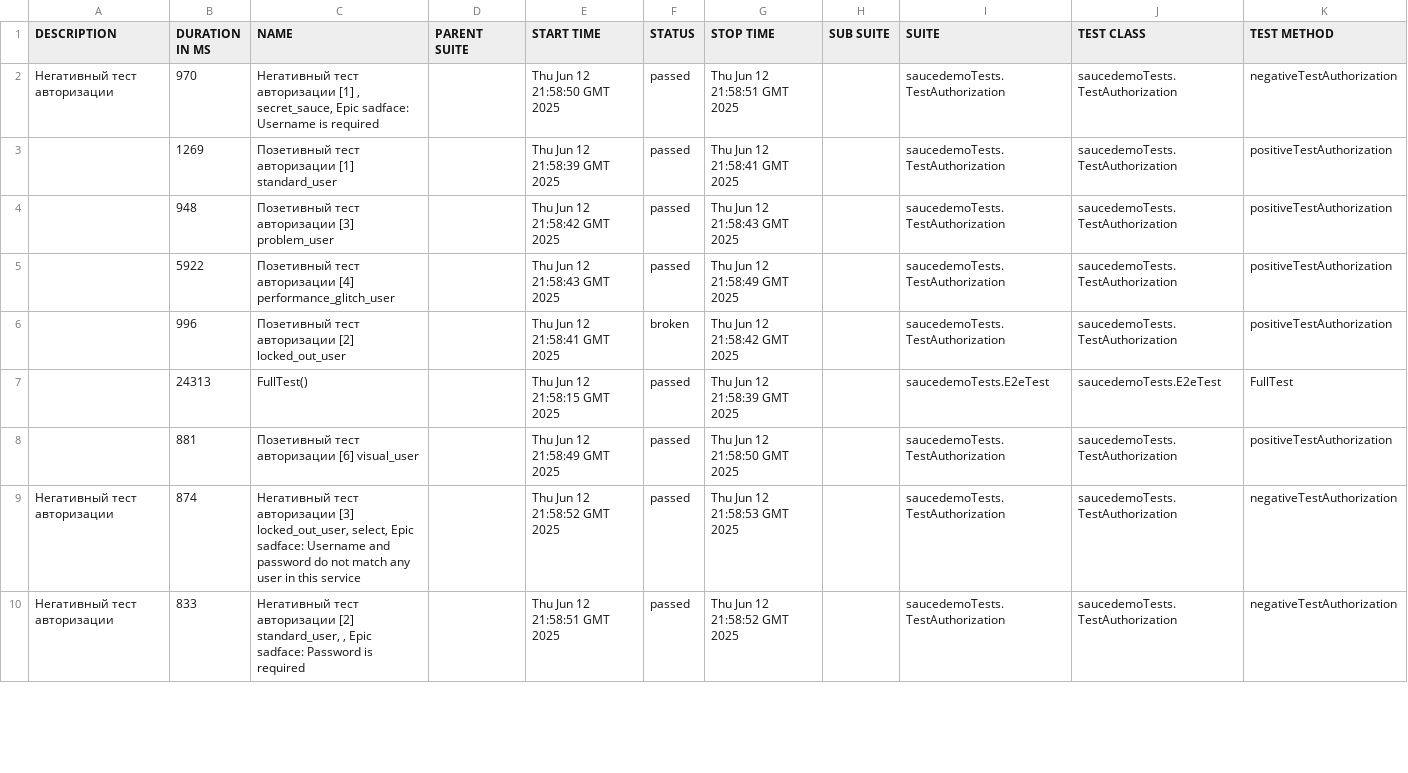
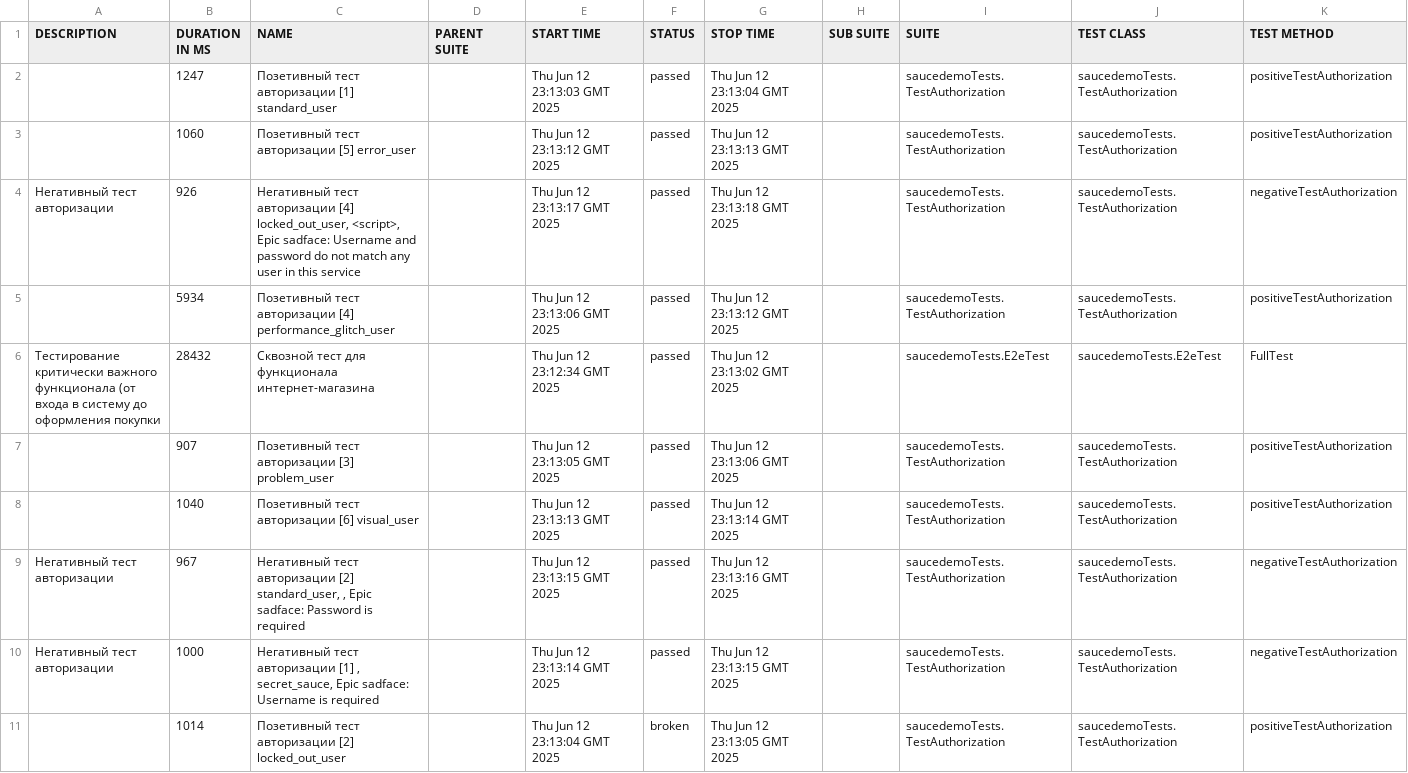
Before and after one commit to TMFZ223/example-page-object-java, a CSV file: allure-report/data/suites.csv, drawn as a sheet; only a part is shown; the diff covers the shown part only.

```diff
--- a/allure-report/data/suites.csv
+++ b/allure-report/data/suites.csv
@@ -1,10 +1,11 @@
 "DESCRIPTION","DURATION IN MS","NAME","PARENT SUITE","START TIME","STATUS","STOP TIME","SUB SUITE","SUITE","TEST CLASS","TEST METHOD"
-"Негативный тест авторизации","970","Негативный тест авторизации [1] , secret_sauce, Epic sadface: Username is required","","Thu Jun 12 21:58:50 GMT 2025","passed","Thu Jun 12 21:58:51 GMT 2025","","saucedemoTests.TestAuthorization","saucedemoTests.TestAuthorization","negativeTestAuthorization"
-"","1269","Позетивный тест авторизации [1] standard_user","","Thu Jun 12 21:58:39 GMT 2025","passed","Thu Jun 12 21:58:41 GMT 2025","","saucedemoTests.TestAuthorization","saucedemoTests.TestAuthorization","positiveTestAuthorization"
-"","948","Позетивный тест авторизации [3] problem_user","","Thu Jun 12 21:58:42 GMT 2025","passed","Thu Jun 12 21:58:43 GMT 2025","","saucedemoTests.TestAuthorization","saucedemoTests.TestAuthorization","positiveTestAuthorization"
-"","5922","Позетивный тест авторизации [4] performance_glitch_user","","Thu Jun 12 21:58:43 GMT 2025","passed","Thu Jun 12 21:58:49 GMT 2025","","saucedemoTests.TestAuthorization","saucedemoTests.TestAuthorization","positiveTestAuthorization"
-"","996","Позетивный тест авторизации [2] locked_out_user","","Thu Jun 12 21:58:41 GMT 2025","broken","Thu Jun 12 21:58:42 GMT 2025","","saucedemoTests.TestAuthorization","saucedemoTests.TestAuthorization","positiveTestAuthorization"
-"","24313","FullTest()","","Thu Jun 12 21:58:15 GMT 2025","passed","Thu Jun 12 21:58:39 GMT 2025","","saucedemoTests.E2eTest","saucedemoTests.E2eTest","FullTest"
-"","881","Позетивный тест авторизации [6] visual_user","","Thu Jun 12 21:58:49 GMT 2025","passed","Thu Jun 12 21:58:50 GMT 2025","","saucedemoTests.TestAuthorization","saucedemoTests.TestAuthorization","positiveTestAuthorization"
-"Негативный тест авторизации","874","Негативный тест авторизации [3] locked_out_user, select, Epic sadface: Username and password do not match any user in this service","","Thu Jun 12 21:58:52 GMT 2025","passed","Thu Jun 12 21:58:53 GMT 2025","","saucedemoTests.TestAuthorization","saucedemoTests.TestAuthorization","negativeTestAuthorization"
-"Негативный тест авторизации","833","Негативный тест авторизации [2] standard_user, , Epic sadface: Password is required","","Thu Jun 12 21:58:51 GMT 2025","passed","Thu Jun 12 21:58:52 GMT 2025","","saucedemoTests.TestAuthorization","saucedemoTests.TestAuthorization","negativeTestAuthorization"
+"","1247","Позетивный тест авторизации [1] standard_user","","Thu Jun 12 23:13:03 GMT 2025","passed","Thu Jun 12 23:13:04 GMT 2025","","saucedemoTests.TestAuthorization","saucedemoTests.TestAuthorization","positiveTestAuthorization"
+"","1060","Позетивный тест авторизации [5] error_user","","Thu Jun 12 23:13:12 GMT 2025","passed","Thu Jun 12 23:13:13 GMT 2025","","saucedemoTests.TestAuthorization","saucedemoTests.TestAuthorization","positiveTestAuthorization"
+"Негативный тест авторизации","926","Негативный тест авторизации [4] locked_out_user, <script>, Epic sadface: Username and password do not match any user in this service","","Thu Jun 12 23:13:17 GMT 2025","passed","Thu Jun 12 23:13:18 GMT 2025","","saucedemoTests.TestAuthorization","saucedemoTests.TestAuthorization","negativeTestAuthorization"
+"","5934","Позетивный тест авторизации [4] performance_glitch_user","","Thu Jun 12 23:13:06 GMT 2025","passed","Thu Jun 12 23:13:12 GMT 2025","","saucedemoTests.TestAuthorization","saucedemoTests.TestAuthorization","positiveTestAuthorization"
+"Тестирование критически важного функционала (от входа в систему до оформления покупки","28432","Сквозной тест для функционала интернет-магазина","","Thu Jun 12 23:12:34 GMT 2025","passed","Thu Jun 12 23:13:02 GMT 2025","","saucedemoTests.E2eTest","saucedemoTests.E2eTest","FullTest"
+"","907","Позетивный тест авторизации [3] problem_user","","Thu Jun 12 23:13:05 GMT 2025","passed","Thu Jun 12 23:13:06 GMT 2025","","saucedemoTests.TestAuthorization","saucedemoTests.TestAuthorization","positiveTestAuthorization"
+"","1040","Позетивный тест авторизации [6] visual_user","","Thu Jun 12 23:13:13 GMT 2025","passed","Thu Jun 12 23:13:14 GMT 2025","","saucedemoTests.TestAuthorization","saucedemoTests.TestAuthorization","positiveTestAuthorization"
+"Негативный тест авторизации","967","Негативный тест авторизации [2] standard_user, , Epic sadface: Password is required","","Thu Jun 12 23:13:15 GMT 2025","passed","Thu Jun 12 23:13:16 GMT 2025","","saucedemoTests.TestAuthorization","saucedemoTests.TestAuthorization","negativeTestAuthorization"
+"Негативный тест авторизации","1000","Негативный тест авторизации [1] , secret_sauce, Epic sadface: Username is required","","Thu Jun 12 23:13:14 GMT 2025","passed","Thu Jun 12 23:13:15 GMT 2025","","saucedemoTests.TestAuthorization","saucedemoTests.TestAuthorization","negativeTestAuthorization"
+"","1014","Позетивный тест авторизации [2] locked_out_user","","Thu Jun 12 23:13:04 GMT 2025","broken","Thu Jun 12 23:13:05 GMT 2025","","saucedemoTests.TestAuthorization","saucedemoTests.TestAuthorization","positiveTestAuthorization"
```
Also changed, not shown: 1 removed row and 4 edited cells elsewhere in this file, allure-report/data/behaviors.csv, 45 other files.
